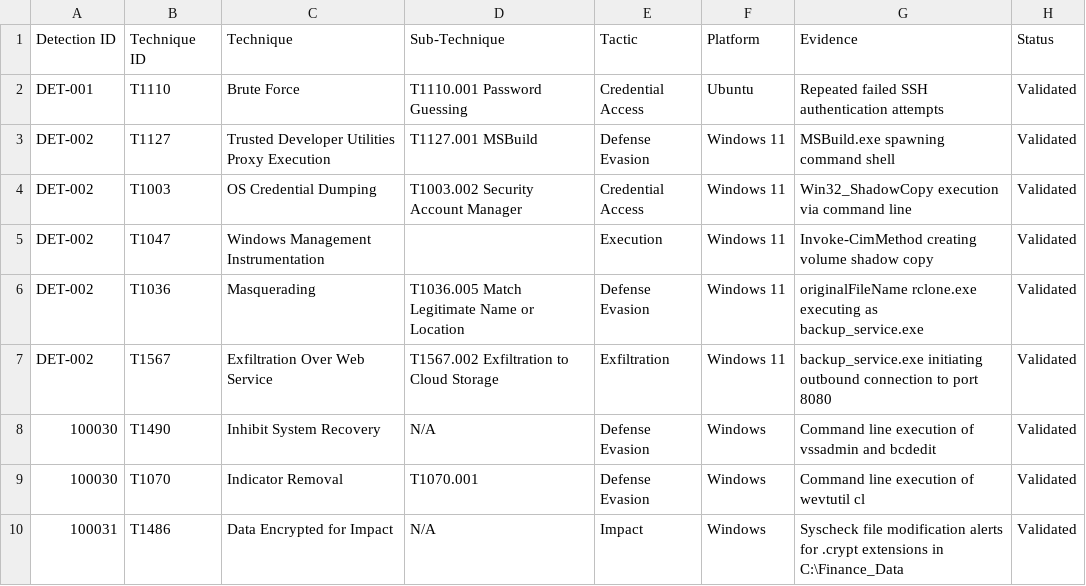
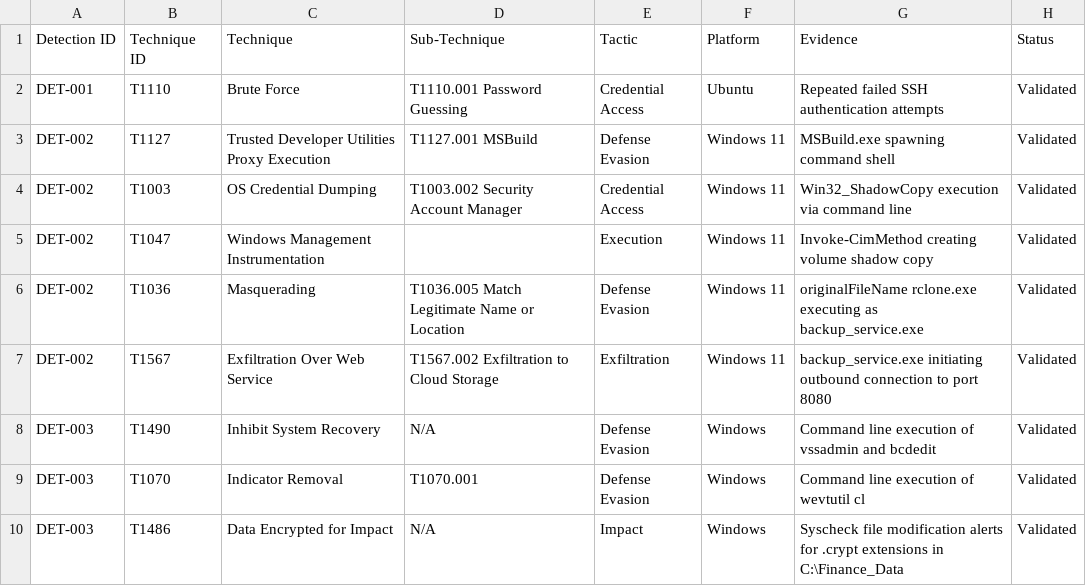
Before and after one commit to AzadCheema02/SIEM-wazuh-simulation-, a CSV file: MITRE/technique-mapping.csv, drawn as a sheet.

Commit message:
Update technique-mapping.csv

```diff
--- a/MITRE/technique-mapping.csv
+++ b/MITRE/technique-mapping.csv
@@ -7,4 +7,4 @@ DET-002,T1036,Masquerading,T1036.005 Match Legitimate Name or Location,Defense E
 DET-002,T1567,Exfiltration Over Web Service,T1567.002 Exfiltration to Cloud Storage,Exfiltration,Windows 11,backup_service.exe initiating outbound connection to port 8080,Validated
-100030,T1490,Inhibit System Recovery,N/A,Defense Evasion,Windows,"Command line execution of vssadmin and bcdedit",Validated
-100030,T1070,Indicator Removal,T1070.001,Defense Evasion,Windows,"Command line execution of wevtutil cl",Validated
-100031,T1486,Data Encrypted for Impact,N/A,Impact,Windows,"Syscheck file modification alerts for .crypt extensions in C:\Finance_Data",Validated
+DET-003,T1490,Inhibit System Recovery,N/A,Defense Evasion,Windows,"Command line execution of vssadmin and bcdedit",Validated
+DET-003,T1070,Indicator Removal,T1070.001,Defense Evasion,Windows,"Command line execution of wevtutil cl",Validated
+DET-003,T1486,Data Encrypted for Impact,N/A,Impact,Windows,"Syscheck file modification alerts for .crypt extensions in C:\Finance_Data",Validated
```
